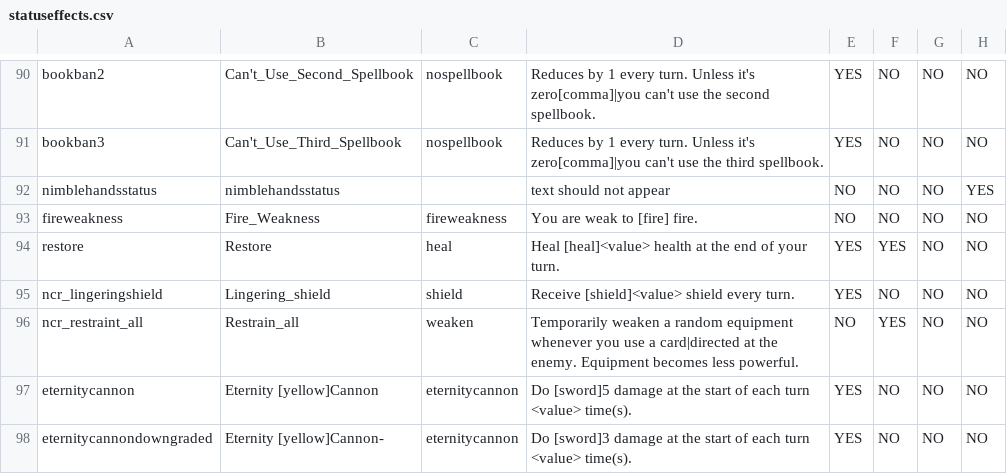
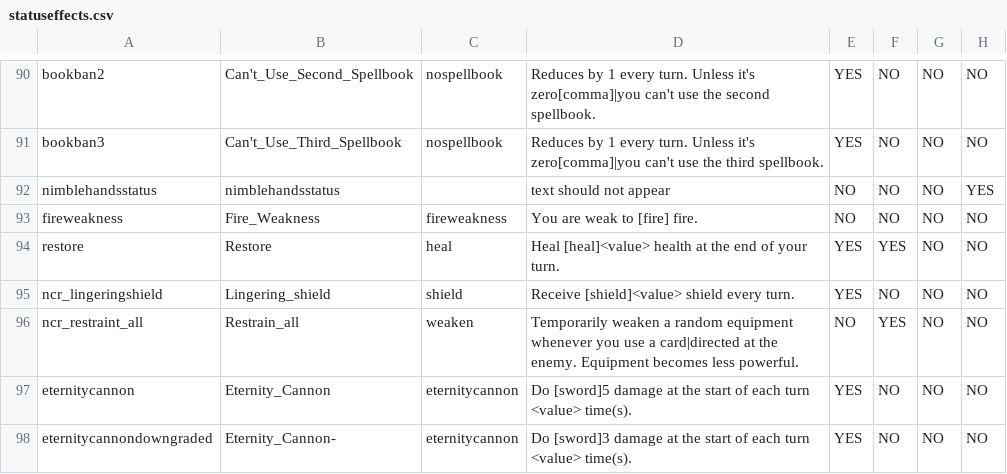
Before and after one commit to ncrecc/christmasspecial, a CSV file: _append/data/text/statuseffects.csv, drawn as a sheet; only a part is shown, gaps mark what is left out; the diff names each change by its address in the sheet, - before the commit and + after, or states it on an @@ line.

```diff
--- a/_append/data/text/statuseffects.csv
+++ b/_append/data/text/statuseffects.csv
-B97: Eternity [yellow]Cannon
+B97: Eternity_Cannon
-B98: Eternity [yellow]Cannon-
+B98: Eternity_Cannon-
```
Also changed, not shown: data/text/equipment.csv, 4 other files.
